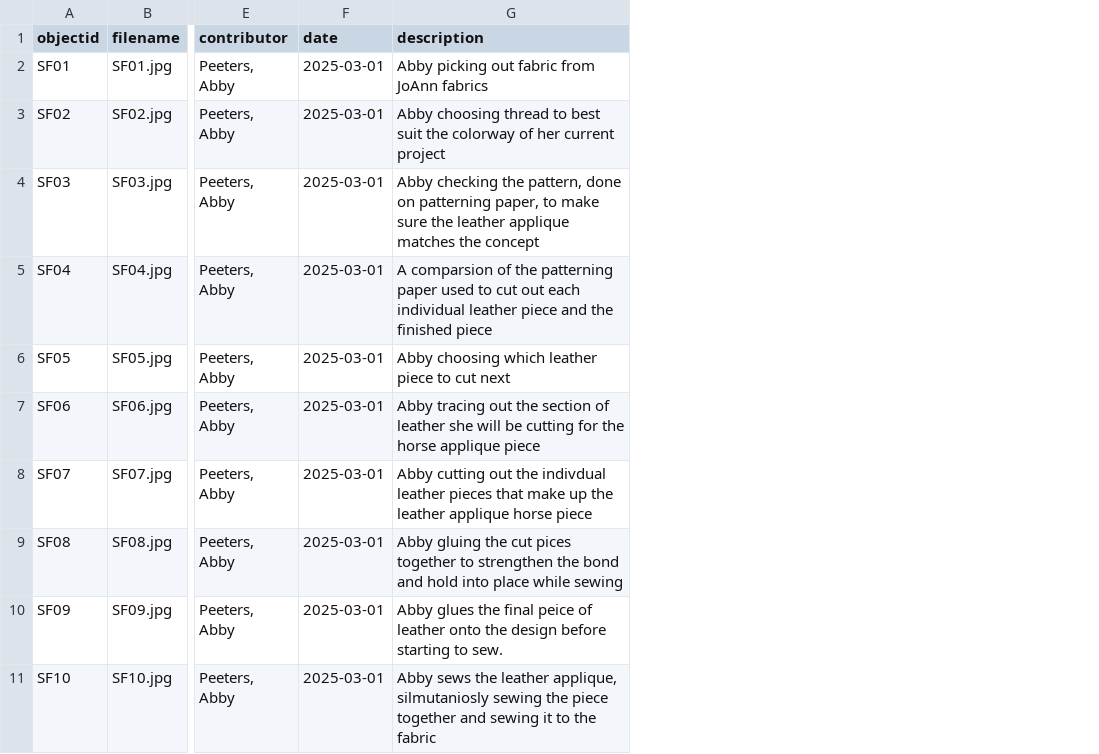
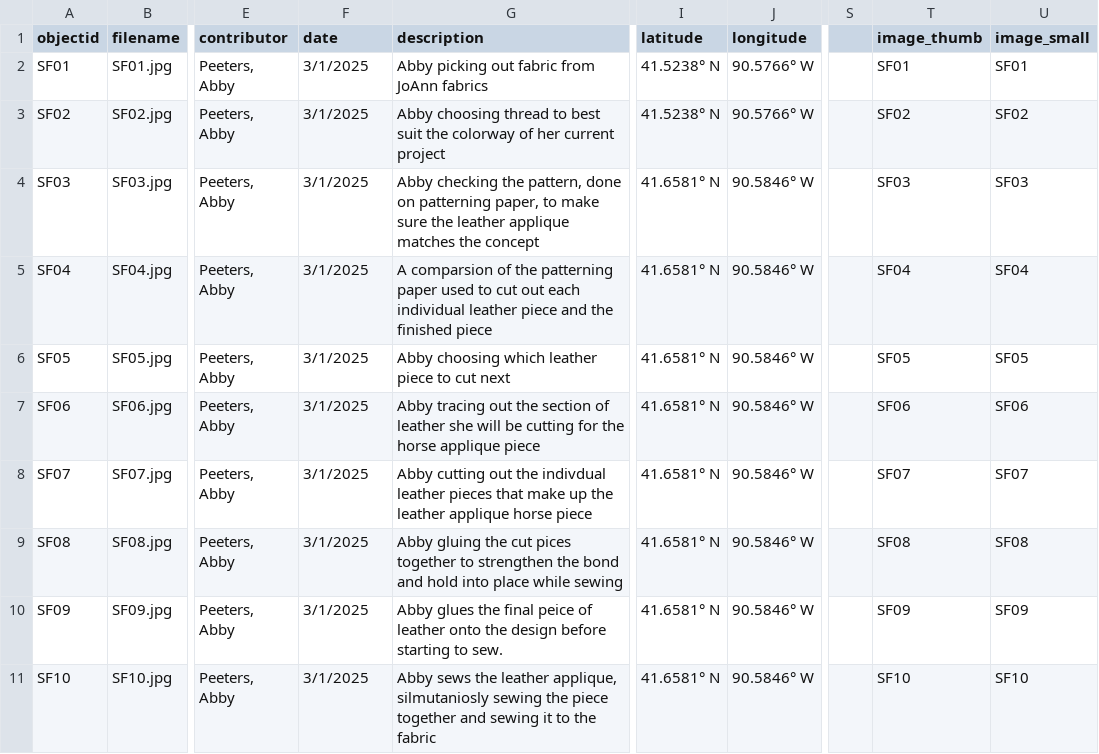
Before and after one commit to murrayleerice/Snake-Farm-Creative, a CSV file: _data/Snakefarmmetadata.csv, drawn as a sheet; only a part is shown, gaps mark what is left out; the diff covers the shown part only; the diff names each change by its address in the sheet, - before the commit and + after, or states it on an @@ line.

Commit message:
Add files via upload

```diff
--- a/_data/Snakefarmmetadata.csv
+++ b/_data/Snakefarmmetadata.csv
+column I (latitude), rows 2-11: 41.5238° N | 41.5238° N | 41.6581° N | 41.6581° N | 41.6581° N | 41.6581° N | 41.6581° N | 41.6581° N | 41.6581° N | 41.6581° N
+column J (longitude), rows 2-11: 90.5766° W | 90.5766° W | 90.5846° W | 90.5846° W | 90.5846° W | 90.5846° W | 90.5846° W | 90.5846° W | 90.5846° W | 90.5846° W
+column S, empty
+column T (image_thumb), rows 2-11: SF01 | SF02 | SF03 | SF04 | SF05 | SF06 | SF07 | SF08 | SF09 | SF10
+column U (image_small), rows 2-11: SF01 | SF02 | SF03 | SF04 | SF05 | SF06 | SF07 | SF08 | SF09 | SF10
-F2:F11 (date): 2025-03-01
+F2:F11 (date): 3/1/2025
```
Also changed, not shown: 12 edited cells elsewhere in this file.
